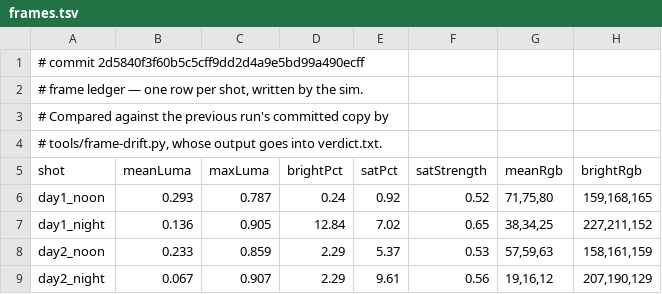
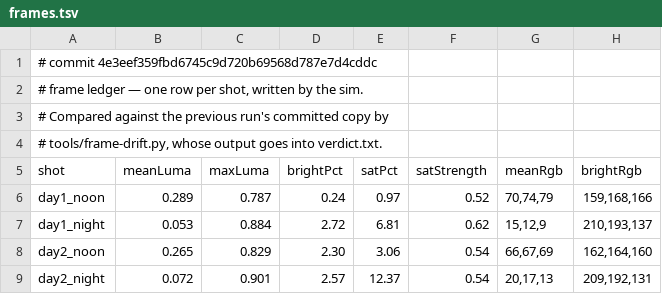
Before and after one commit to jsab258/wc26-picks, a TSV file: game-design/sim-shots/frames.tsv, drawn as a sheet; only a part is shown; the diff covers the shown part only.

```diff
--- a/game-design/sim-shots/frames.tsv
+++ b/game-design/sim-shots/frames.tsv
@@ -1,2 +1,2 @@
-# commit 2d5840f3f60b5c5cff9dd2d4a9e5bd99a490ecff
+# commit 4e3eef359fbd6745c9d720b69568d787e7d4cddc
 # frame ledger — one row per shot, written by the sim.
@@ -5,5 +5,5 @@
 shot	meanLuma	maxLuma	brightPct	satPct	satStrength	meanRgb	brightRgb
-day1_noon	0.293	0.787	0.24	0.92	0.52	71,75,80	159,168,165
-day1_night	0.136	0.905	12.84	7.02	0.65	38,34,25	227,211,152
-day2_noon	0.233	0.859	2.29	5.37	0.53	57,59,63	158,161,159
-day2_night	0.067	0.907	2.29	9.61	0.56	19,16,12	207,190,129
+day1_noon	0.289	0.787	0.24	0.97	0.52	70,74,79	159,168,166
+day1_night	0.053	0.884	2.72	6.81	0.62	15,12,9	210,193,137
+day2_noon	0.265	0.829	2.30	3.06	0.54	66,67,69	162,164,160
+day2_night	0.072	0.901	2.57	12.37	0.54	20,17,13	209,192,131
```
Also changed, not shown: 2 added rows and 109 edited cells elsewhere in this file, 7 other files.
